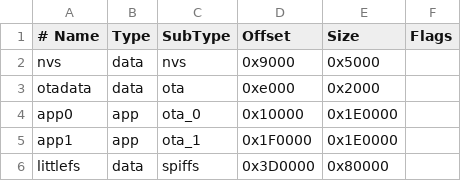
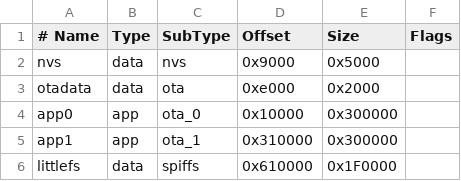
Before and after one commit to Mooijman/MS11-Master, a CSV file: partitions_xiao_s3.csv, drawn as a sheet.

Commit message:
v2026.2.12.03 - Main loop optimization & Probe Manager
- Fix blocking operations in main loop (heartbeat LED jitter, LCD blink stutter)
- LED pulse check moved to top of loop() for accurate timing
- OLED redraws only on sensor data change
- Throttle Seesaw button reads (50ms) and NeoPixel AP blink
- Remove excessive Serial debug from heartbeat path
- Add ProbeManager: multi-probe temperature (ADS1110, AHT10, MS11-control)
- Per-probe calibration with NVS persistence and LittleFS sync
- Expand partition table to full 8MB flash (3MB app, 1.9MB FS)

```diff
--- a/partitions_xiao_s3.csv
+++ b/partitions_xiao_s3.csv
@@ -3,4 +3,4 @@ nvs,      data, nvs,     0x9000,  0x5000
 otadata,  data, ota,     0xe000,  0x2000
-app0,     app,  ota_0,   0x10000, 0x1E0000
-app1,     app,  ota_1,   0x1F0000,0x1E0000
-littlefs, data, spiffs,  0x3D0000,0x80000
+app0,     app,  ota_0,   0x10000, 0x300000
+app1,     app,  ota_1,   0x310000,0x300000
+littlefs, data, spiffs,  0x610000,0x1F0000
```
Also changed, not shown: 9 other files.
